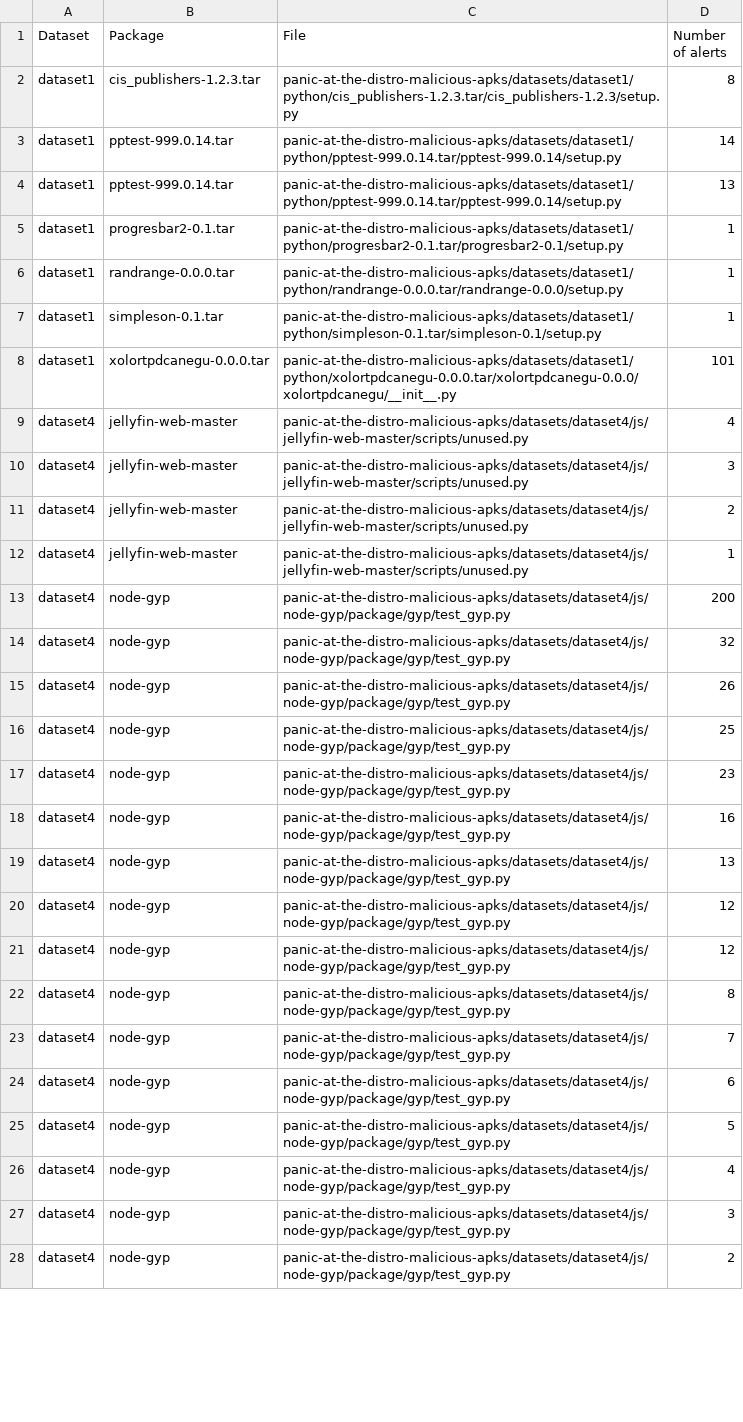
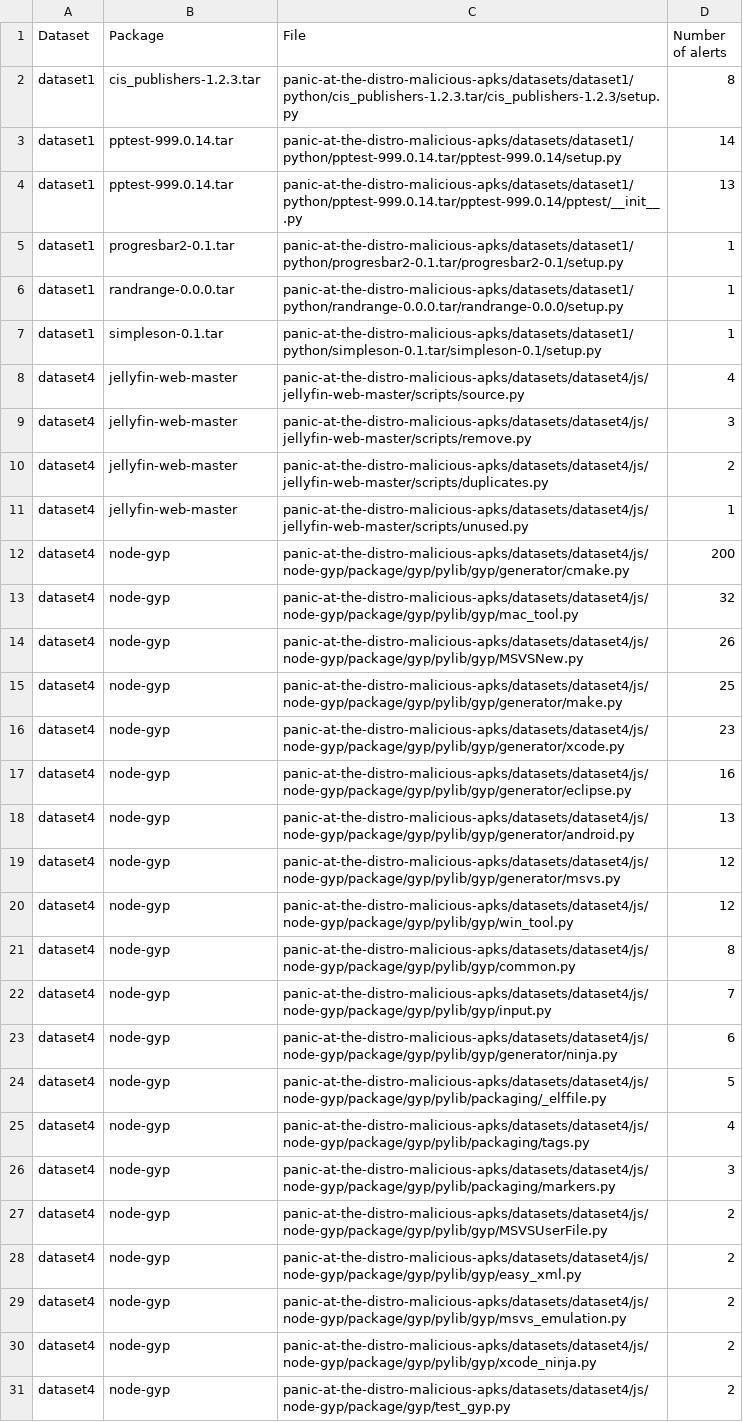
Before and after one commit to lyvd/patd-results, a CSV file: results-csv/bandit4mal.csv, drawn as a sheet; only a part is shown; removed rows and columns are numbered as before the commit, all else as after; the diff covers the shown part only; the diff names each change by its address in the sheet, - before the commit and + after, or states it on an @@ line.

Commit message:
upadte results csv file

```diff
--- a/results-csv/bandit4mal.csv
+++ b/results-csv/bandit4mal.csv
-C4 (File): panic-at-the-distro-malicious-apks/datasets/dataset1/python/pptest-999.0.14.tar/pptest-999.0.14/setup.py
+C4 (File): panic-at-the-distro-malicious-apks/datasets/dataset1/python/pptest-999.0.14.tar/pptest-999.0.14/pptest/__init__.py
-row 8: dataset1 | xolortpdcanegu-0.0.0.tar | panic-at-the-distro-malicious-apks/datasets/dataset1/python/xolortpdcanegu-0.0.0.tar/xolortpdcanegu-0.0.0/xolortpdcanegu/__init__.py | 101
-C8 (File): panic-at-the-distro-malicious-apks/datasets/dataset4/js/jellyfin-web-master/scripts/unused.py
+C8 (File): panic-at-the-distro-malicious-apks/datasets/dataset4/js/jellyfin-web-master/scripts/source.py
-C9 (File): panic-at-the-distro-malicious-apks/datasets/dataset4/js/jellyfin-web-master/scripts/unused.py
+C9 (File): panic-at-the-distro-malicious-apks/datasets/dataset4/js/jellyfin-web-master/scripts/remove.py
-C10 (File): panic-at-the-distro-malicious-apks/datasets/dataset4/js/jellyfin-web-master/scripts/unused.py
+C10 (File): panic-at-the-distro-malicious-apks/datasets/dataset4/js/jellyfin-web-master/scripts/duplicates.py
-C12 (File): panic-at-the-distro-malicious-apks/datasets/dataset4/js/node-gyp/package/gyp/test_gyp.py
+C12 (File): panic-at-the-distro-malicious-apks/datasets/dataset4/js/node-gyp/package/gyp/pylib/gyp/generator/cmake.py
-C13 (File): panic-at-the-distro-malicious-apks/datasets/dataset4/js/node-gyp/package/gyp/test_gyp.py
+C13 (File): panic-at-the-distro-malicious-apks/datasets/dataset4/js/node-gyp/package/gyp/pylib/gyp/mac_tool.py
-C14 (File): panic-at-the-distro-malicious-apks/datasets/dataset4/js/node-gyp/package/gyp/test_gyp.py
+C14 (File): panic-at-the-distro-malicious-apks/datasets/dataset4/js/node-gyp/package/gyp/pylib/gyp/MSVSNew.py
-C15 (File): panic-at-the-distro-malicious-apks/datasets/dataset4/js/node-gyp/package/gyp/test_gyp.py
+C15 (File): panic-at-the-distro-malicious-apks/datasets/dataset4/js/node-gyp/package/gyp/pylib/gyp/generator/make.py
-C16 (File): panic-at-the-distro-malicious-apks/datasets/dataset4/js/node-gyp/package/gyp/test_gyp.py
+C16 (File): panic-at-the-distro-malicious-apks/datasets/dataset4/js/node-gyp/package/gyp/pylib/gyp/generator/xcode.py
-C17 (File): panic-at-the-distro-malicious-apks/datasets/dataset4/js/node-gyp/package/gyp/test_gyp.py
+C17 (File): panic-at-the-distro-malicious-apks/datasets/dataset4/js/node-gyp/package/gyp/pylib/gyp/generator/eclipse.py
-C18 (File): panic-at-the-distro-malicious-apks/datasets/dataset4/js/node-gyp/package/gyp/test_gyp.py
+C18 (File): panic-at-the-distro-malicious-apks/datasets/dataset4/js/node-gyp/package/gyp/pylib/gyp/generator/android.py
-C19 (File): panic-at-the-distro-malicious-apks/datasets/dataset4/js/node-gyp/package/gyp/test_gyp.py
+C19 (File): panic-at-the-distro-malicious-apks/datasets/dataset4/js/node-gyp/package/gyp/pylib/gyp/generator/msvs.py
-C20 (File): panic-at-the-distro-malicious-apks/datasets/dataset4/js/node-gyp/package/gyp/test_gyp.py
+C20 (File): panic-at-the-distro-malicious-apks/datasets/dataset4/js/node-gyp/package/gyp/pylib/gyp/win_tool.py
-C21 (File): panic-at-the-distro-malicious-apks/datasets/dataset4/js/node-gyp/package/gyp/test_gyp.py
+C21 (File): panic-at-the-distro-malicious-apks/datasets/dataset4/js/node-gyp/package/gyp/pylib/gyp/common.py
-C22 (File): panic-at-the-distro-malicious-apks/datasets/dataset4/js/node-gyp/package/gyp/test_gyp.py
+C22 (File): panic-at-the-distro-malicious-apks/datasets/dataset4/js/node-gyp/package/gyp/pylib/gyp/input.py
-C23 (File): panic-at-the-distro-malicious-apks/datasets/dataset4/js/node-gyp/package/gyp/test_gyp.py
+C23 (File): panic-at-the-distro-malicious-apks/datasets/dataset4/js/node-gyp/package/gyp/pylib/gyp/generator/ninja.py
-C24 (File): panic-at-the-distro-malicious-apks/datasets/dataset4/js/node-gyp/package/gyp/test_gyp.py
+C24 (File): panic-at-the-distro-malicious-apks/datasets/dataset4/js/node-gyp/package/gyp/pylib/packaging/_elffile.py
-C25 (File): panic-at-the-distro-malicious-apks/datasets/dataset4/js/node-gyp/package/gyp/test_gyp.py
+C25 (File): panic-at-the-distro-malicious-apks/datasets/dataset4/js/node-gyp/package/gyp/pylib/packaging/tags.py
-C26 (File): panic-at-the-distro-malicious-apks/datasets/dataset4/js/node-gyp/package/gyp/test_gyp.py
+C26 (File): panic-at-the-distro-malicious-apks/datasets/dataset4/js/node-gyp/package/gyp/pylib/packaging/markers.py
+row 27: dataset4 | node-gyp | panic-at-the-distro-malicious-apks/datasets/dataset4/js/node-gyp/package/gyp/pylib/gyp/MSVSUserFile.py | 2
+row 28: dataset4 | node-gyp | panic-at-the-distro-malicious-apks/datasets/dataset4/js/node-gyp/package/gyp/pylib/gyp/easy_xml.py | 2
+row 29: dataset4 | node-gyp | panic-at-the-distro-malicious-apks/datasets/dataset4/js/node-gyp/package/gyp/pylib/gyp/msvs_emulation.py | 2
+row 30: dataset4 | node-gyp | panic-at-the-distro-malicious-apks/datasets/dataset4/js/node-gyp/package/gyp/pylib/gyp/xcode_ninja.py | 2
```
Also changed, not shown: 5 added rows, 9 removed rows and 103 edited cells elsewhere in this file, 2 other files.
